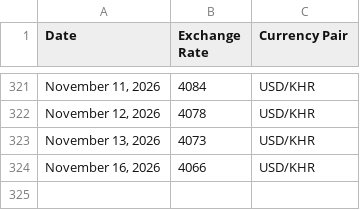
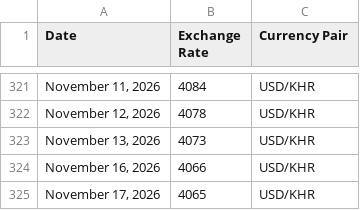
Before and after one commit to RoatnyN/xchangerate, a CSV file: data/ExchangeRate.csv, drawn as a sheet; only a part is shown, gaps mark what is left out; the diff names each change by its address in the sheet, - before the commit and + after, or states it on an @@ line.

```diff
--- a/data/ExchangeRate.csv
+++ b/data/ExchangeRate.csv
+row 325: November 17, 2026 | 4065 | USD/KHR
```
